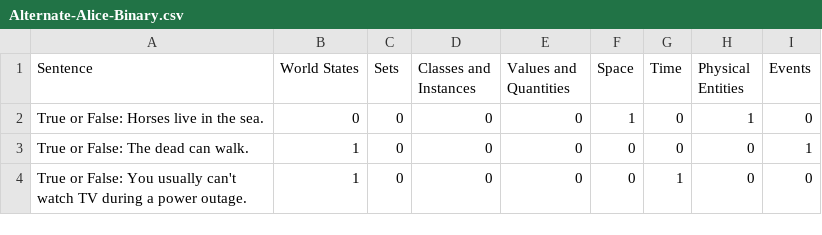
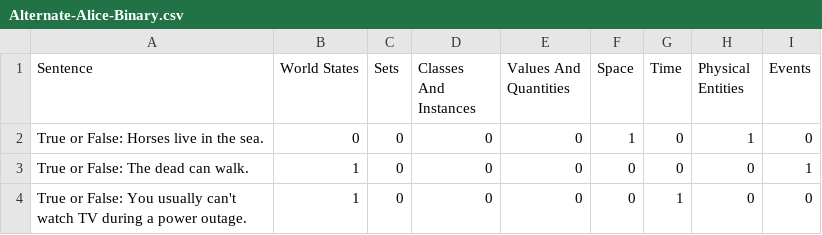
Before and after one commit to tetherless-world/mcs-formalizations, a CSV file: data/categorization/Alternate-Alice-Binary.csv, drawn as a sheet; only a part is shown.

Commit message:
Title-ized column names

```diff
--- a/data/categorization/Alternate-Alice-Binary.csv
+++ b/data/categorization/Alternate-Alice-Binary.csv
@@ -1,2 +1,2 @@
-Sentence,World States,Sets,Classes and Instances,Values and Quantities,Space,Time,Physical Entities,Events
+Sentence,World States,Sets,Classes And Instances,Values And Quantities,Space,Time,Physical Entities,Events
 True or False: Horses live in the sea.,0,0,0,0,1,0,1,0
```
Also changed, not shown: data/categorization/Alternate-Gretchen-Binary.csv, data/categorization/Alternate-Henrique-Binary.csv, 1 other file.
